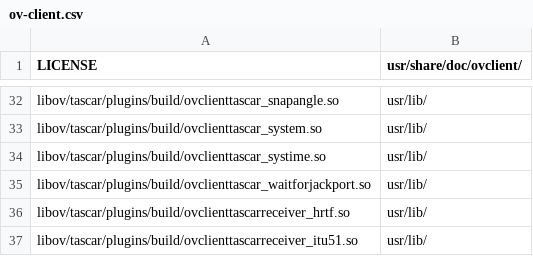
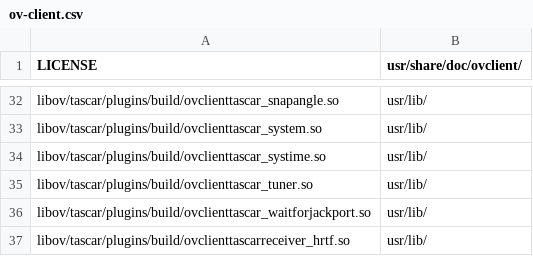
Before and after one commit to gisogrimm/ov-client, a CSV file: packaging/deb/ov-client.csv, drawn as a sheet; only a part is shown, gaps mark what is left out; the shorter side is filled out with more unchanged rows; the diff names each change by its address in the sheet, - before the commit and + after, or states it on an @@ line.

Commit message:
package tuner plugin

```diff
--- a/packaging/deb/ov-client.csv
+++ b/packaging/deb/ov-client.csv
+row 35: libov/tascar/plugins/build/ovclienttascar_tuner.so | usr/lib/
```
Also changed, not shown: packaging/deb/ovbox-cli.csv.
